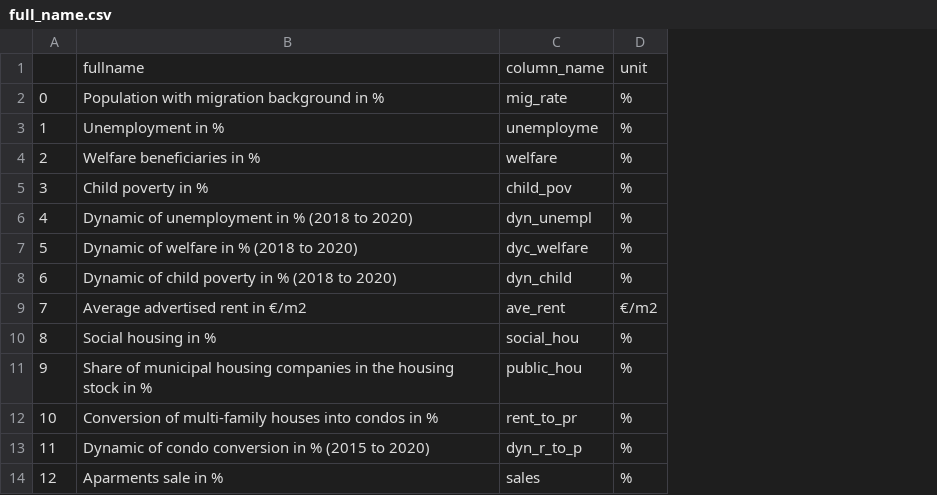
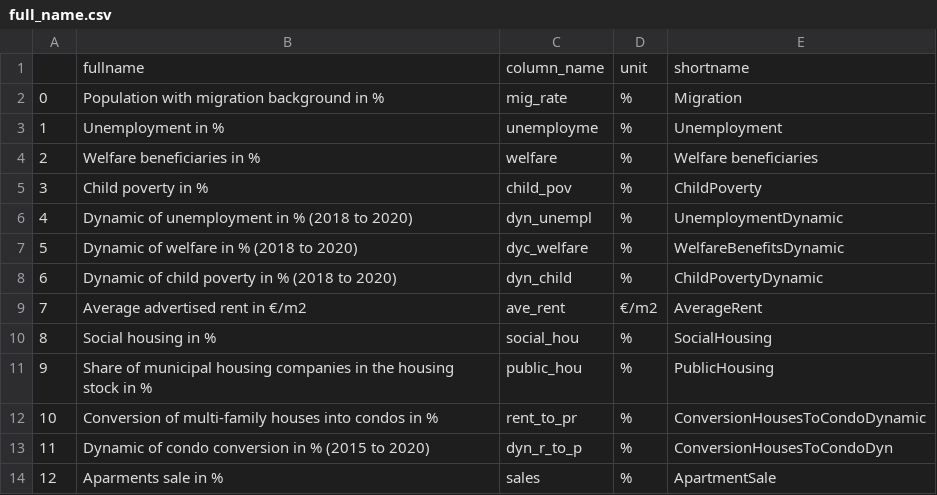
Before and after one commit to NichaNichanok/appyouthinthecity, a CSV file: full_name.csv, drawn as a sheet; only a part is shown; the diff names each change by its address in the sheet, - before the commit and + after, or states it on an @@ line.

```diff
--- a/full_name.csv
+++ b/full_name.csv
+column E, rows 1-14: shortname | Migration | Unemployment | Welfare beneficiaries | ChildPoverty | UnemploymentDynamic | WelfareBenefitsDynamic | ChildPovertyDynamic | AverageRent | SocialHousing | PublicHousing | ConversionHousesToCondoDynamic | ConversionHousesToCondoDyn | ApartmentSale
```
Also changed, not shown: 7 other files.
